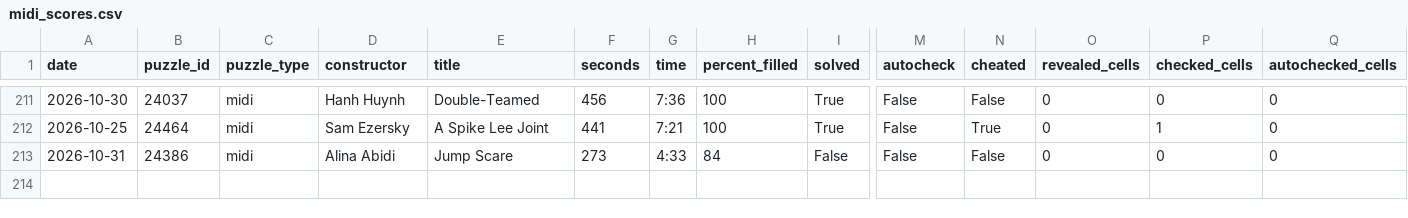
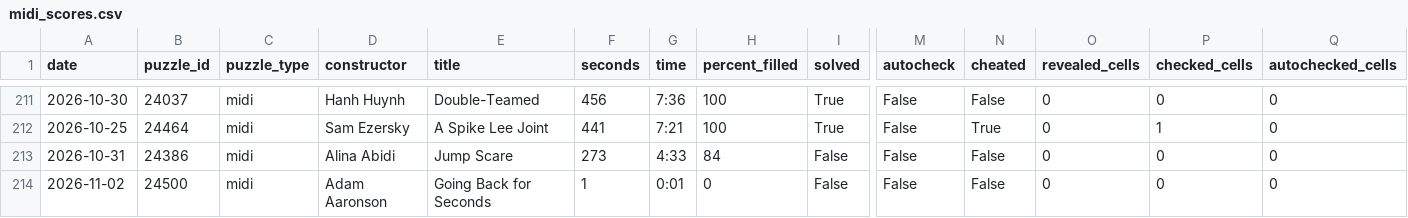
Before and after one commit to daanvdweijden/daanvdweijden.github.io, a CSV file: midi_scores.csv, drawn as a sheet; only a part is shown, gaps mark what is left out; rows hold the shown columns only; the diff names each change by its address in the sheet, - before the commit and + after, or states it on an @@ line.

```diff
--- a/midi_scores.csv
+++ b/midi_scores.csv
+row 214: 2026-11-02 | 24500 | midi | Adam Aaronson | Going Back for Seconds | 1 | 0:01 | 0 | False | False | False | 0 | 0 | 0
```
Also changed, not shown: crux_scores.csv, nyt_games.csv, 2 other files.
